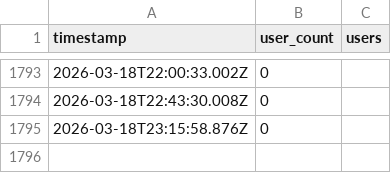
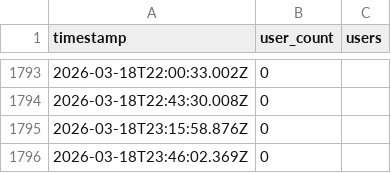
Before and after one commit to AlexDial624/cukcoo-leaderboard, a CSV file: data/presence.csv, drawn as a sheet; only a part is shown, gaps mark what is left out.

```diff
--- a/data/presence.csv
+++ b/data/presence.csv
@@ -1795 +1795,2 @@ timestamp,user_count,users
 2026-03-18T23:15:58.876Z,0,""
+2026-03-18T23:46:02.369Z,0,""
```
Also changed, not shown: data/snapshots.csv, 3 other files.
